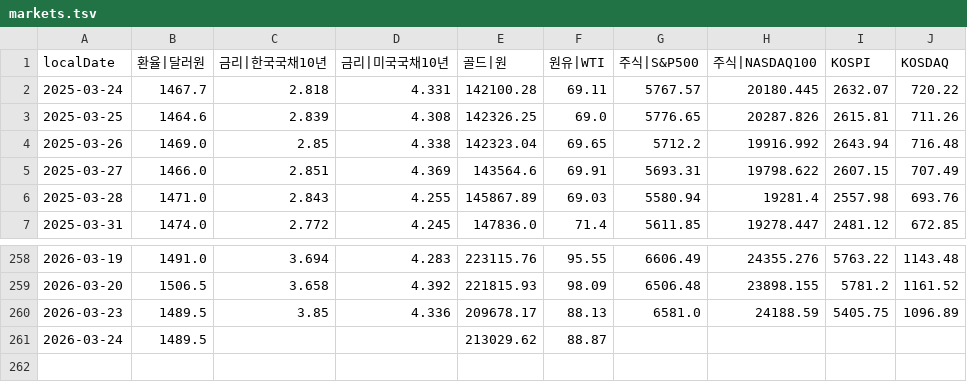
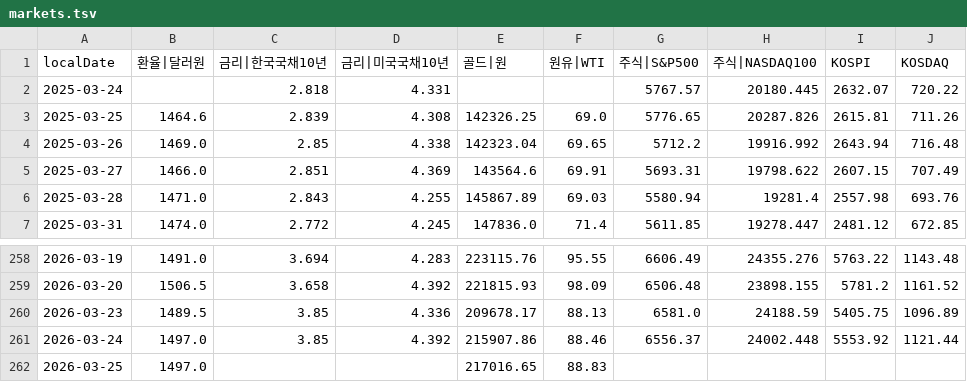
Before and after one commit to pinedance/quant-data-open, a TSV file: output/KR/economy/D/markets.tsv, drawn as a sheet; only a part is shown, gaps mark what is left out.

```diff
--- a/output/KR/economy/D/markets.tsv
+++ b/output/KR/economy/D/markets.tsv
@@ -1,3 +1,3 @@
 localDate	환율|달러원	금리|한국국채10년	금리|미국국채10년	골드|원	원유|WTI	주식|S&P500	주식|NASDAQ100	KOSPI	KOSDAQ
-2025-03-24	1467.7	2.818	4.331	142100.28	69.11	5767.57	20180.445	2632.07	720.22
+2025-03-24		2.818	4.331			5767.57	20180.445	2632.07	720.22
 2025-03-25	1464.6	2.839	4.308	142326.25	69.0	5776.65	20287.826	2615.81	711.26
@@ -260,2 +260,3 @@ localDate	환율|달러원	금리|한국국채10년	금리|미국국채10년	골
 2026-03-23	1489.5	3.85	4.336	209678.17	88.13	6581.0	24188.59	5405.75	1096.89
-2026-03-24	1489.5			213029.62	88.87				
+2026-03-24	1497.0	3.85	4.392	215907.86	88.46	6556.37	24002.448	5553.92	1121.44
+2026-03-25	1497.0			217016.65	88.83				
```
Also changed, not shown: output/KR/economy/D/ECOS.tsv, output/US/economy/D/data.tsv, 1 other file.
